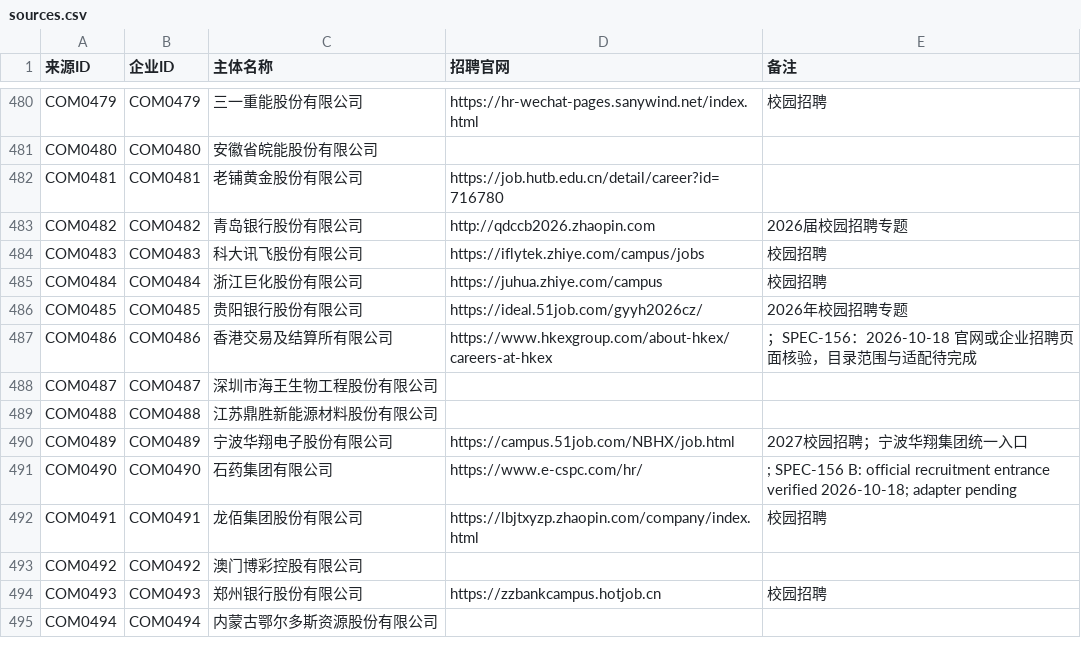
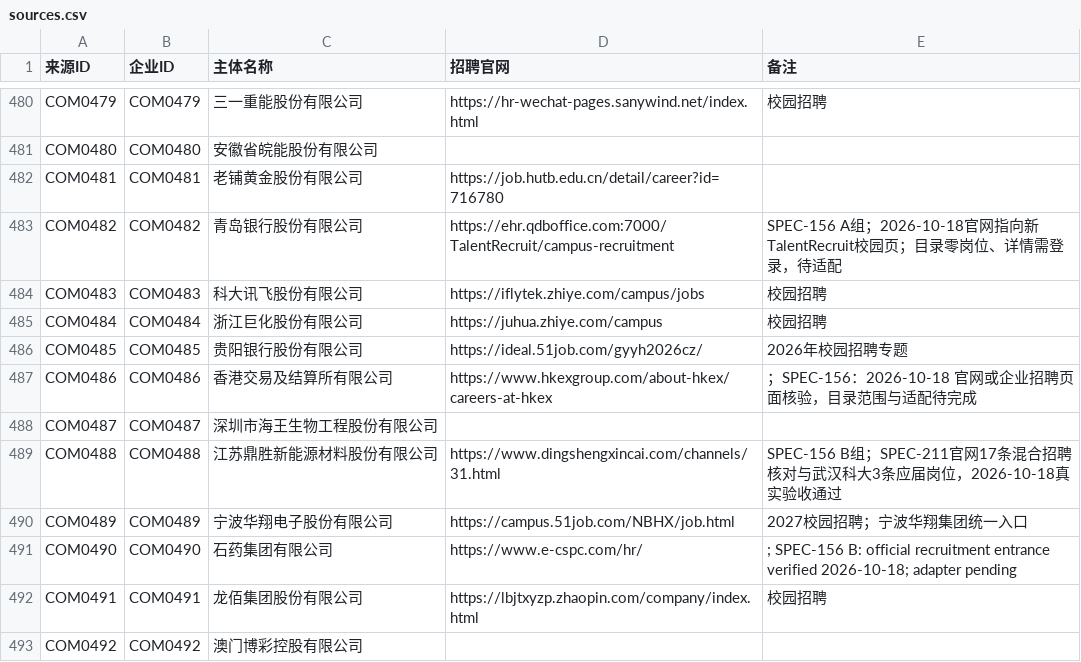
Before and after one commit to MorePeanuts/job-crawler, a CSV file: sites/sources.csv, drawn as a sheet; only a part is shown, gaps mark what is left out; the shorter side is filled out with more unchanged rows.

Commit message:
docs: accept Dingsheng and publish the 55-company stage

```diff
--- a/sites/sources.csv
+++ b/sites/sources.csv
@@ -482,3 +482,3 @@ COM0480,COM0480,安徽省皖能股份有限公司,,
 COM0481,COM0481,老铺黄金股份有限公司,https://job.hutb.edu.cn/detail/career?id=716780,
-COM0482,COM0482,青岛银行股份有限公司,http://qdccb2026.zhaopin.com,2026届校园招聘专题
+COM0482,COM0482,青岛银行股份有限公司,https://ehr.qdboffice.com:7000/TalentRecruit/campus-recruitment,SPEC-156 A组；2026-10-18官网指向新TalentRecruit校园页；目录零岗位、详情需登录，待适配
 COM0483,COM0483,科大讯飞股份有限公司,https://iflytek.zhiye.com/campus/jobs,校园招聘
@@ -488,3 +488,3 @@ COM0486,COM0486,香港交易及结算所有限公司,https://www.hkexgroup.com/a
 COM0487,COM0487,深圳市海王生物工程股份有限公司,,
-COM0488,COM0488,江苏鼎胜新能源材料股份有限公司,,
+COM0488,COM0488,江苏鼎胜新能源材料股份有限公司,https://www.dingshengxincai.com/channels/31.html,SPEC-156 B组；SPEC-211官网17条混合招聘核对与武汉科大3条应届岗位，2026-10-18真实验收通过
 COM0489,COM0489,宁波华翔电子股份有限公司,https://campus.51job.com/NBHX/job.html,2027校园招聘；宁波华翔集团统一入口
```
Also changed, not shown: 4 other files.
